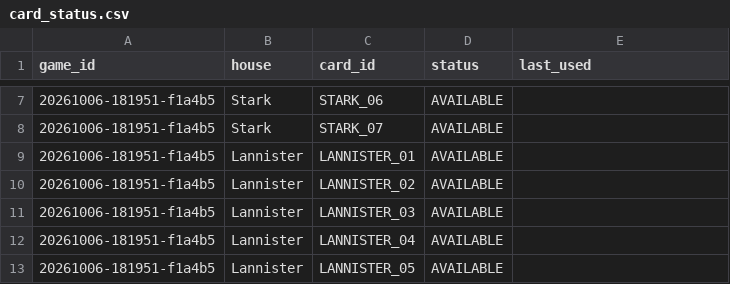
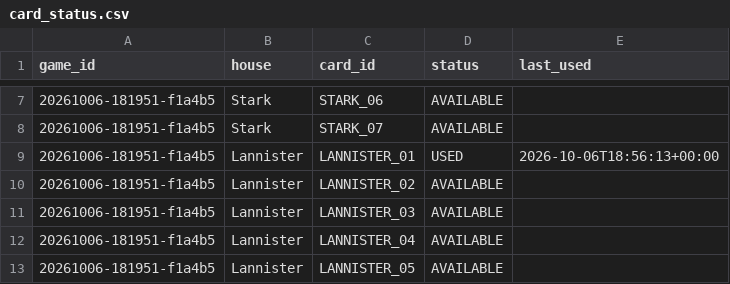
Before and after one commit to andreapoi/GOT, a CSV file: data/card_status.csv, drawn as a sheet; only a part is shown, gaps mark what is left out.

Commit message:
cards: LANNISTER_01 -> USED

```diff
--- a/data/card_status.csv
+++ b/data/card_status.csv
@@ -8,3 +8,3 @@ game_id,house,card_id,status,last_used
 20261006-181951-f1a4b5,Stark,STARK_07,AVAILABLE,
-20261006-181951-f1a4b5,Lannister,LANNISTER_01,AVAILABLE,
+20261006-181951-f1a4b5,Lannister,LANNISTER_01,USED,2026-10-06T18:56:13+00:00
 20261006-181951-f1a4b5,Lannister,LANNISTER_02,AVAILABLE,
```
